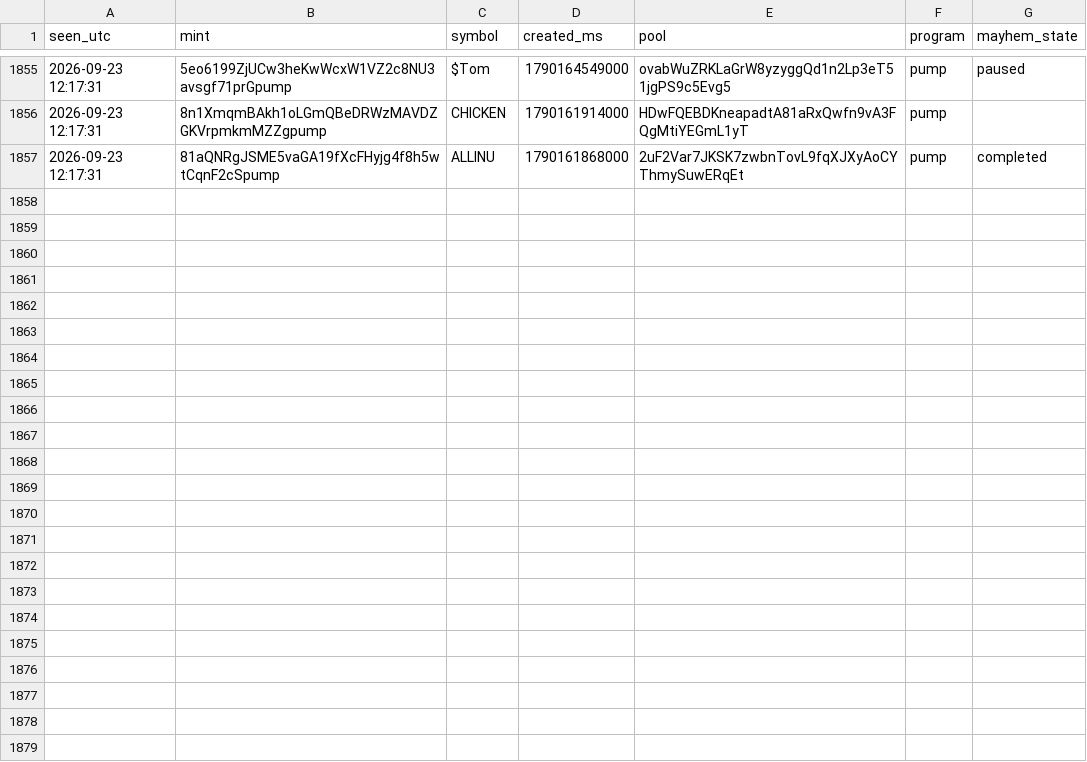
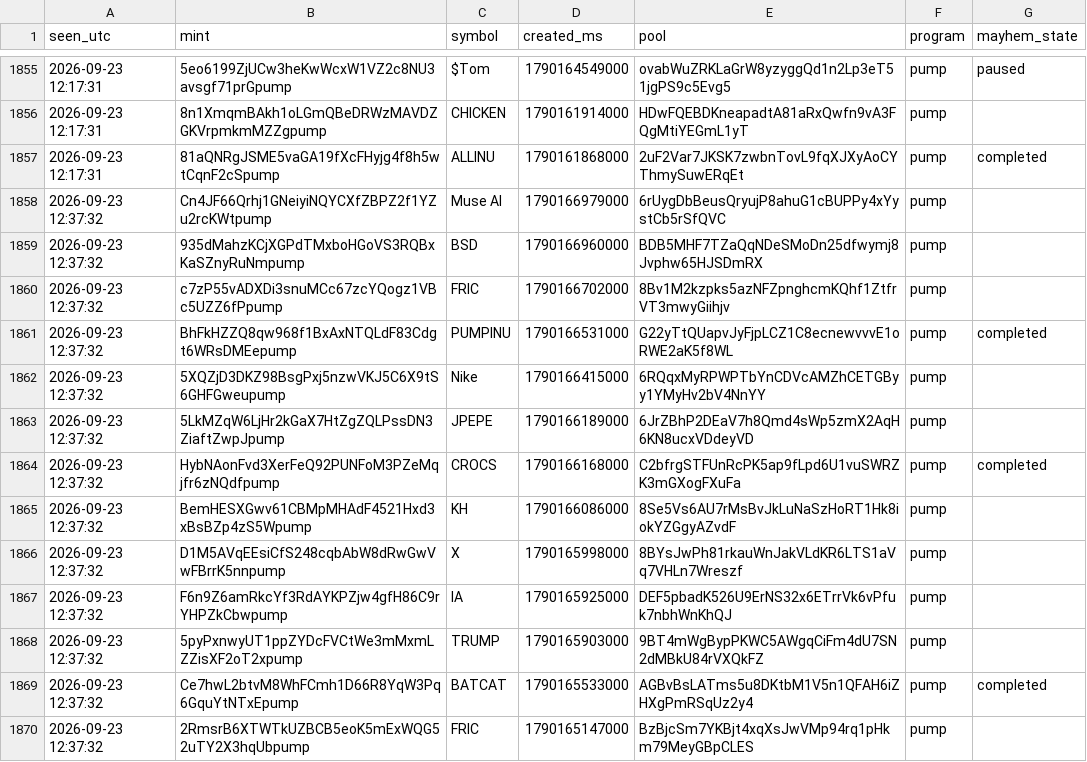
Before and after one commit to farazcheemaDev/forexbot, a CSV file: logs/meme_graduates.csv, drawn as a sheet; only a part is shown, gaps mark what is left out.

```diff
--- a/logs/meme_graduates.csv
+++ b/logs/meme_graduates.csv
@@ -1857 +1857,14 @@ seen_utc,mint,symbol,created_ms,pool,program,mayhem_state
 2026-09-23 12:17:31,81aQNRgJSME5vaGA19fXcFHyjg4f8h5wtCqnF2cSpump,ALLINU,1790161868000,2uF2Var7JKSK7zwbnTovL9fqXJXyAoCYThmySuwERqEt,pump,completed
+2026-09-23 12:37:32,Cn4JF66Qrhj1GNeiyiNQYCXfZBPZ2f1YZu2rcKWtpump,Muse AI,1790166979000,6rUygDbBeusQryujP8ahuG1cBUPPy4xYystCb5rSfQVC,pump,
+2026-09-23 12:37:32,935dMahzKCjXGPdTMxboHGoVS3RQBxKaSZnyRuNmpump,BSD,1790166960000,BDB5MHF7TZaQqNDeSMoDn25dfwymj8Jvphw65HJSDmRX,pump,
+2026-09-23 12:37:32,c7zP55vADXDi3snuMCc67zcYQogz1VBc5UZZ6fPpump,FRIC,1790166702000,8Bv1M2kzpks5azNFZpnghcmKQhf1ZtfrVT3mwyGiihjv,pump,
+2026-09-23 12:37:32,BhFkHZZQ8qw968f1BxAxNTQLdF83Cdgt6WRsDMEepump,PUMPINU,1790166531000,G22yTtQUapvJyFjpLCZ1C8ecnewvvvE1oRWE2aK5f8WL,pump,completed
+2026-09-23 12:37:32,5XQZjD3DKZ98BsgPxj5nzwVKJ5C6X9tS6GHFGweupump,Nike,1790166415000,6RQqxMyRPWPTbYnCDVcAMZhCETGByy1YMyHv2bV4NnYY,pump,
+2026-09-23 12:37:32,5LkMZqW6LjHr2kGaX7HtZgZQLPssDN3ZiaftZwpJpump,JPEPE,1790166189000,6JrZBhP2DEaV7h8Qmd4sWp5zmX2AqH6KN8ucxVDdeyVD,pump,
+2026-09-23 12:37:32,HybNAonFvd3XerFeQ92PUNFoM3PZeMqjfr6zNQdfpump,CROCS,1790166168000,C2bfrgSTFUnRcPK5ap9fLpd6U1vuSWRZK3mGXogFXuFa,pump,completed
+2026-09-23 12:37:32,BemHESXGwv61CBMpMHAdF4521Hxd3xBsBZp4zS5Wpump,KH,1790166086000,8Se5Vs6AU7rMsBvJkLuNaSzHoRT1Hk8iokYZGgyAZvdF,pump,
+2026-09-23 12:37:32,D1M5AVqEEsiCfS248cqbAbW8dRwGwVwFBrrK5nnpump,X,1790165998000,8BYsJwPh81rkauWnJakVLdKR6LTS1aVq7VHLn7Wreszf,pump,
+2026-09-23 12:37:32,F6n9Z6amRkcYf3RdAYKPZjw4gfH86C9rYHPZkCbwpump,IA,1790165925000,DEF5pbadK526U9ErNS32x6ETrrVk6vPfuk7nbhWnKhQJ,pump,
+2026-09-23 12:37:32,5pyPxnwyUT1ppZYDcFVCtWe3mMxmLZZisXF2oT2xpump,TRUMP,1790165903000,9BT4mWgBypPKWC5AWgqCiFm4dU7SN2dMBkU84rVXQkFZ,pump,
+2026-09-23 12:37:32,Ce7hwL2btvM8WhFCmh1D66R8YqW3Pq6GquYtNTxEpump,BATCAT,1790165533000,AGBvBsLATms5u8DKtbM1V5n1QFAH6iZHXgPmRSqUz2y4,pump,completed
+2026-09-23 12:37:32,2RmsrB6XTWTkUZBCB5eoK5mExWQG52uTY2X3hqUbpump,FRIC,1790165147000,BzBjcSm7YKBjt4xqXsJwVMp94rq1pHkm79MeyGBpCLES,pump,
```
Also changed, not shown: 2 other files.
